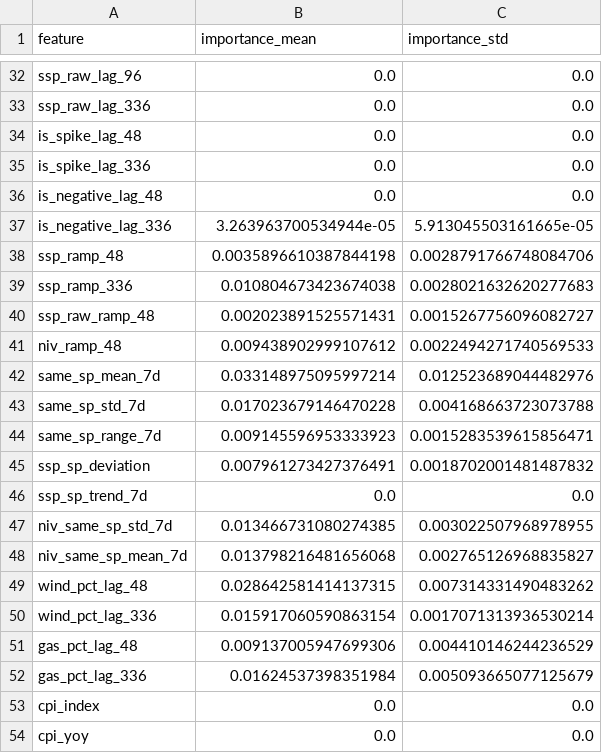
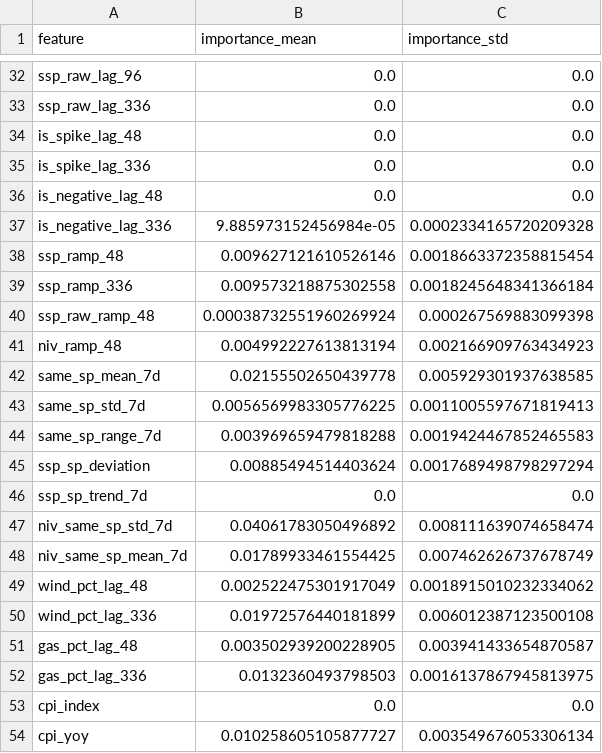
Before and after one commit to liudi23/uk-system-price-forecast, a CSV file: model_assets/phase3_shape_importance.csv, drawn as a sheet; only a part is shown, gaps mark what is left out; the diff covers the shown part only.

```diff
--- a/model_assets/phase3_shape_importance.csv
+++ b/model_assets/phase3_shape_importance.csv
@@ -36,19 +36,19 @@ is_spike_lag_336,0.0,0.0
 is_negative_lag_48,0.0,0.0
-is_negative_lag_336,3.263963700534944e-05,5.913045503161665e-05
-ssp_ramp_48,0.0035896610387844198,0.0028791766748084706
-ssp_ramp_336,0.010804673423674038,0.0028021632620277683
-ssp_raw_ramp_48,0.002023891525571431,0.0015267756096082727
-niv_ramp_48,0.009438902999107612,0.0022494271740569533
-same_sp_mean_7d,0.033148975095997214,0.012523689044482976
-same_sp_std_7d,0.017023679146470228,0.004168663723073788
-same_sp_range_7d,0.009145596953333923,0.0015283539615856471
-ssp_sp_deviation,0.007961273427376491,0.0018702001481487832
+is_negative_lag_336,9.885973152456984e-05,0.0002334165720209328
+ssp_ramp_48,0.009627121610526146,0.0018663372358815454
+ssp_ramp_336,0.009573218875302558,0.0018245648341366184
+ssp_raw_ramp_48,0.00038732551960269924,0.000267569883099398
+niv_ramp_48,0.004992227613813194,0.002166909763434923
+same_sp_mean_7d,0.02155502650439778,0.005929301937638585
+same_sp_std_7d,0.0056569983305776225,0.0011005597671819413
+same_sp_range_7d,0.003969659479818288,0.0019424467852465583
+ssp_sp_deviation,0.00885494514403624,0.0017689498798297294
 ssp_sp_trend_7d,0.0,0.0
-niv_same_sp_std_7d,0.013466731080274385,0.003022507968978955
-niv_same_sp_mean_7d,0.013798216481656068,0.002765126968835827
-wind_pct_lag_48,0.028642581414137315,0.007314331490483262
-wind_pct_lag_336,0.015917060590863154,0.0017071313936530214
-gas_pct_lag_48,0.009137005947699306,0.004410146244236529
-gas_pct_lag_336,0.01624537398351984,0.005093665077125679
+niv_same_sp_std_7d,0.04061783050496892,0.008111639074658474
+niv_same_sp_mean_7d,0.01789933461554425,0.007462626737678749
+wind_pct_lag_48,0.002522475301917049,0.0018915010232334062
+wind_pct_lag_336,0.01972576440181899,0.006012387123500108
+gas_pct_lag_48,0.003502939200228905,0.003941433654870587
+gas_pct_lag_336,0.0132360493798503,0.0016137867945813975
 cpi_index,0.0,0.0
-cpi_yoy,0.0,0.0
+cpi_yoy,0.010258605105877727,0.003549676053306134
```
Also changed, not shown: 84 edited cells elsewhere in this file, model_assets/phase3_level_importance.csv, model_assets/test_predictions_phase3.csv, 12 other files.
